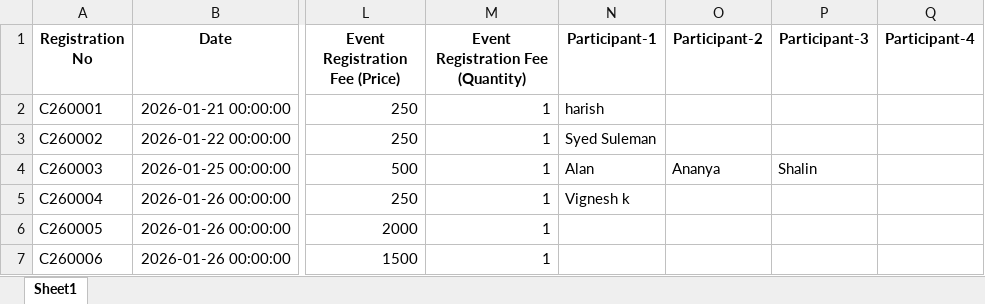
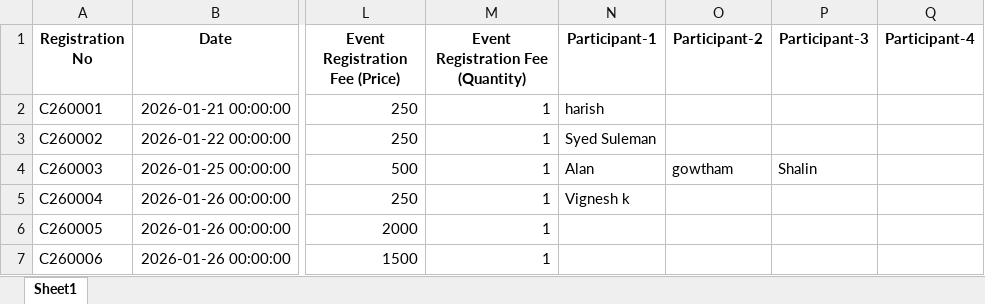
Before and after one commit to harishgowda1379/carnivalesque-portal, an Excel workbook: data/registrations.xlsx, sheet Sheet1, drawn as a sheet; only a part is shown, gaps mark what is left out; values as stored, in another font and other column widths than the file's, no borders; the diff names each change by its address in the sheet, - before the commit and + after, or states it on an @@ line.

```diff
--- a/data/registrations.xlsx (sheet Sheet1)
+++ b/data/registrations.xlsx (sheet Sheet1)
-O4 (Participant-2): Ananya
+O4 (Participant-2): gowtham
```
Also changed, not shown: 3 other files.
